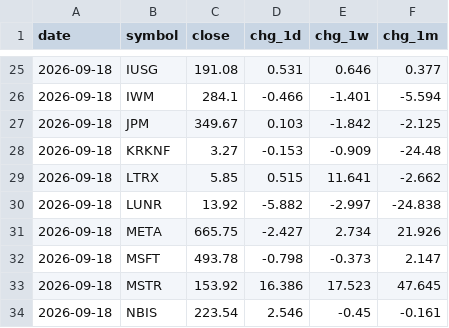
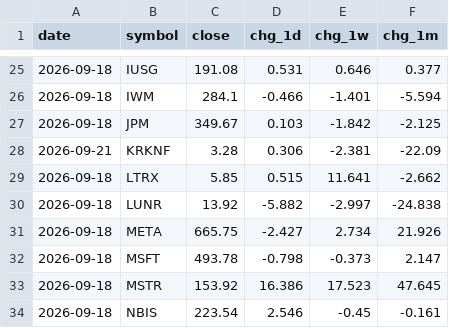
Before and after one commit to dmartindem/portfolio-automation, a CSV file: data/movers.csv, drawn as a sheet; only a part is shown, gaps mark what is left out.

```diff
--- a/data/movers.csv
+++ b/data/movers.csv
@@ -27,3 +27,3 @@ date,symbol,close,chg_1d,chg_1w,chg_1m
 2026-09-18,JPM,349.67,0.103,-1.842,-2.125
-2026-09-18,KRKNF,3.27,-0.153,-0.909,-24.48
+2026-09-21,KRKNF,3.28,0.306,-2.381,-22.09
 2026-09-18,LTRX,5.85,0.515,11.641,-2.662
```
Also changed, not shown: data/concentration.csv, data/prices.csv, 1 other file.
